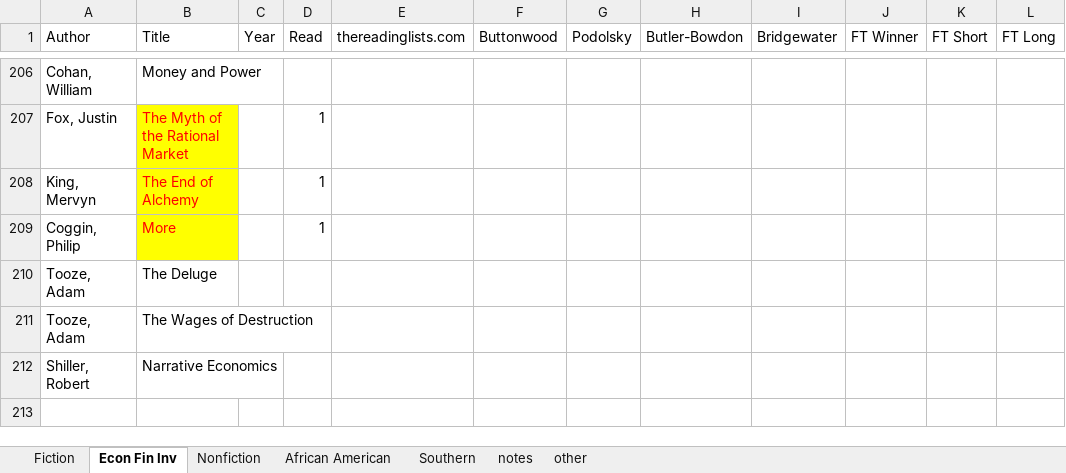
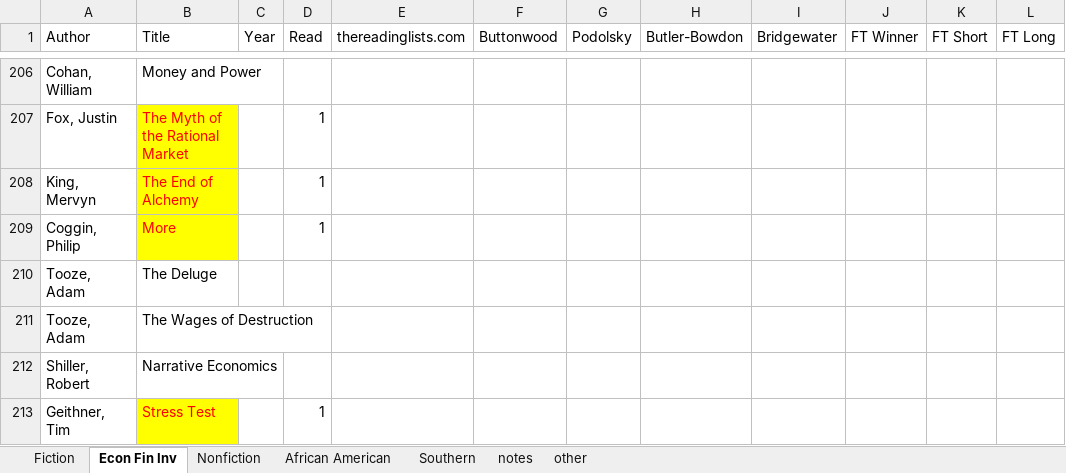
Before and after one commit to karlpolen/great-books, an Excel workbook: Books.xlsx, sheet Econ Fin Inv, drawn as a sheet; only a part is shown, gaps mark what is left out; values as stored, in another font and other column widths than the file's, no borders; the diff names each change by its address in the sheet, - before the commit and + after, or states it on an @@ line.

Commit message:
read stress test.  geithner's account of GFC

```diff
--- a/Books.xlsx (sheet Econ Fin Inv)
+++ b/Books.xlsx (sheet Econ Fin Inv)
+row 213: Geithner, Tim | Stress Test |  | 1
```
